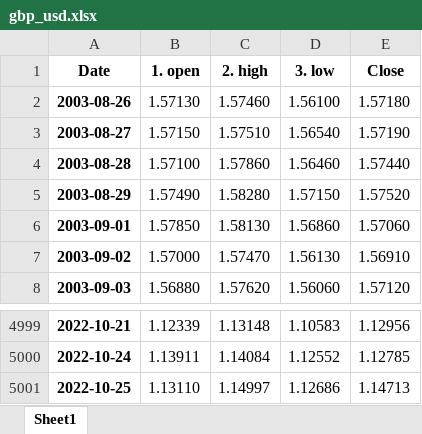
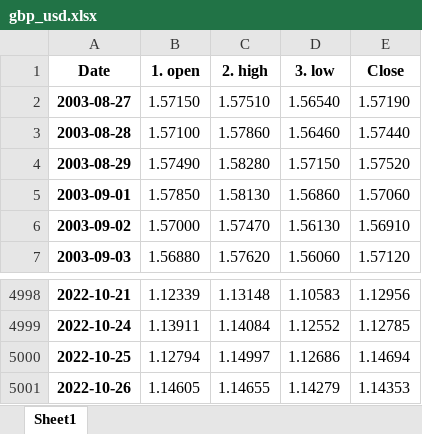
Before and after one commit to pportocarrero/Macrofinancial-dashboard, an Excel workbook: mercados/gbp_usd.xlsx, sheet Sheet1, drawn as a sheet; only a part is shown, gaps mark what is left out; values as stored, in another font and other column widths than the file's, no borders; removed rows and columns are numbered as before the commit, all else as after; the diff names each change by its address in the sheet, - before the commit and + after, or states it on an @@ line.

```diff
--- a/mercados/gbp_usd.xlsx (sheet Sheet1)
+++ b/mercados/gbp_usd.xlsx (sheet Sheet1)
-row 2: 2003-08-26 | 1.57130 | 1.57460 | 1.56100 | 1.57180
-B5000 (1. open): 1.13110
+B5000 (1. open): 1.12794
-E5000 (Close): 1.14713
+E5000 (Close): 1.14694
+row 5001: 2022-10-26 | 1.14605 | 1.14655 | 1.14279 | 1.14353
```
Also changed, not shown: mercados/bvl_gen.xlsx, mercados/eur_usd.xlsx, 44 other files.
